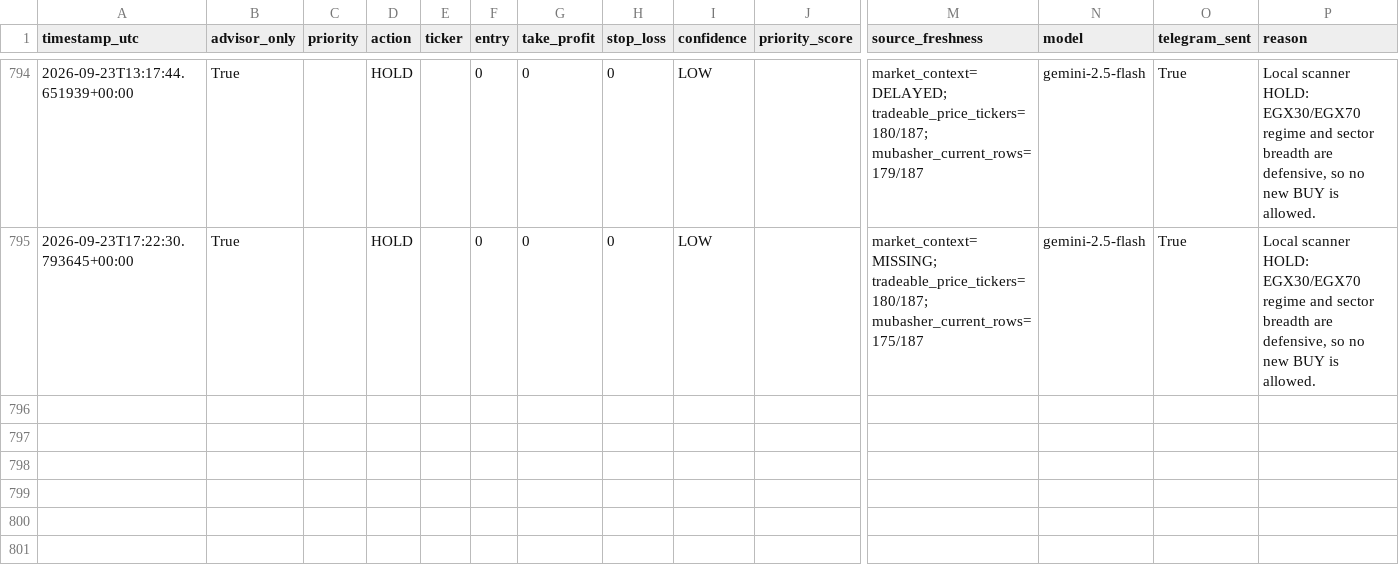
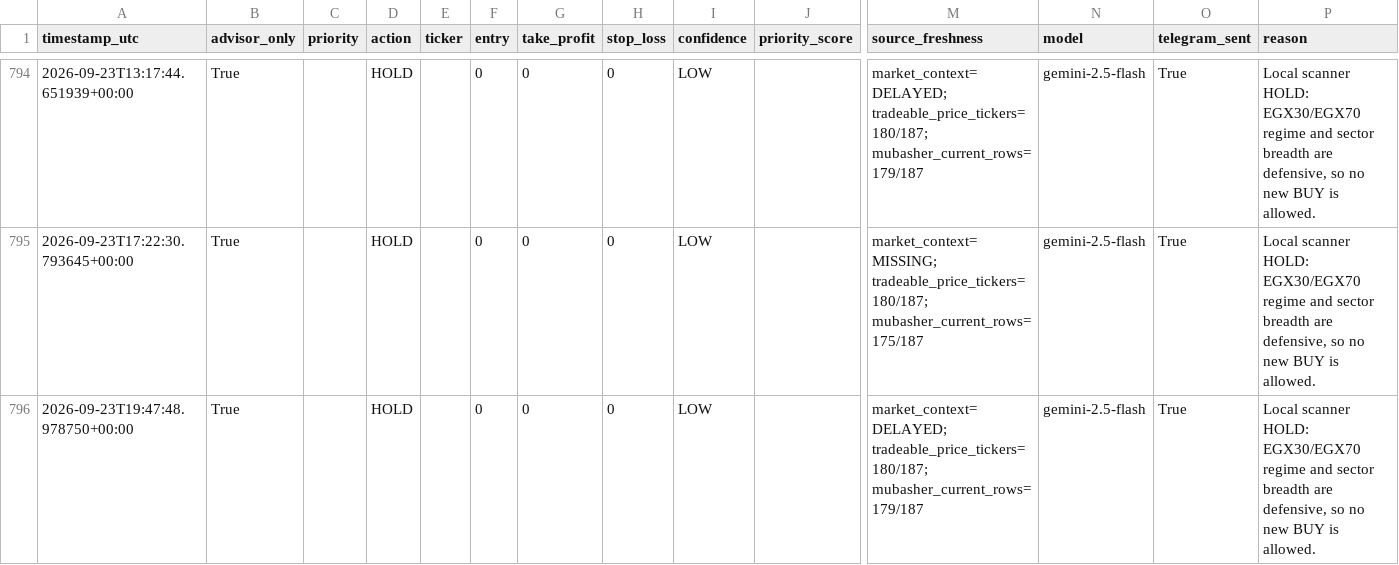
Before and after one commit to Philopater-Ayman/egx-telegram-scanner, a CSV file: trade_history.csv, drawn as a sheet; only a part is shown, gaps mark what is left out; rows hold the shown columns only; the diff names each change by its address in the sheet, - before the commit and + after, or states it on an @@ line.

```diff
--- a/trade_history.csv
+++ b/trade_history.csv
+row 796: 2026-09-23T19:47:48.978750+00:00 | True |  | HOLD |  | 0 | 0 | 0 | LOW |  | market_context=DELAYED; tradeable_price_tickers=180/187; mubasher_current_rows=179/187 | gemini-2.5-flash | True | Local scanner HOLD: EGX30/EGX70 regime and sector breadth are defensive, so no new BUY is allowed.
```
Also changed, not shown: action_tickets.csv, data_quality.csv, 8 other files.
